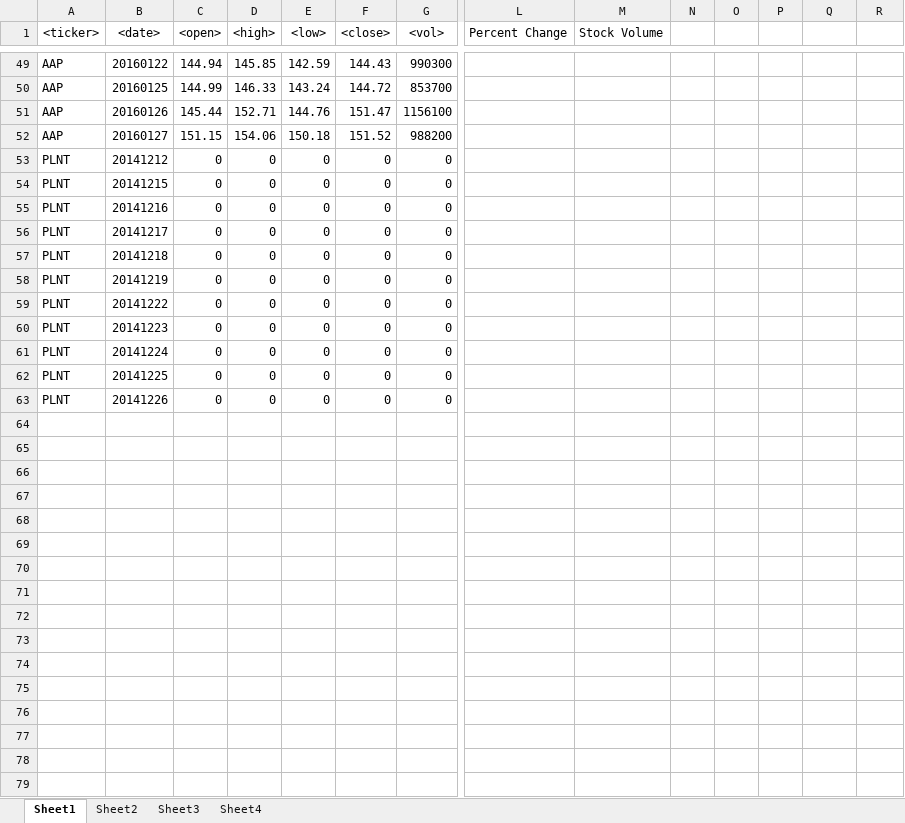
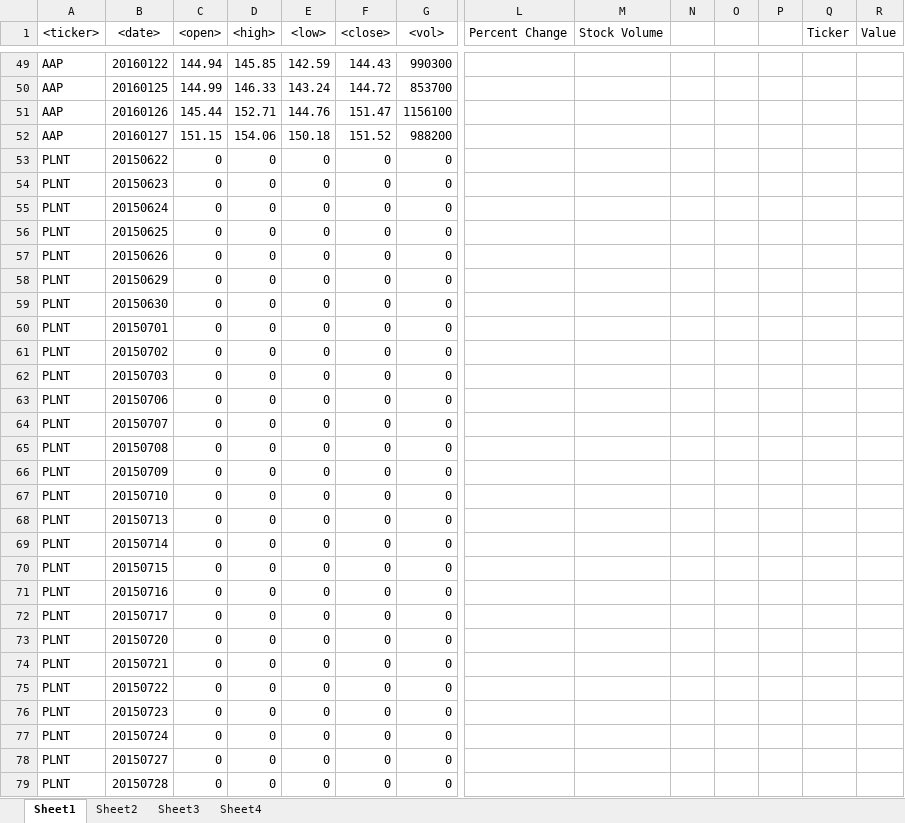
Before and after one commit to nicholasiii/Homework2, an Excel workbook: Book5.xlsm, sheet Sheet1, drawn as a sheet; only a part is shown, gaps mark what is left out; values as stored, in another font and other column widths than the file's, no borders; charts and pictures and conditional formats not drawn; rows hold the shown columns only; the diff covers the shown part only; the diff names each change by its address in the sheet, - before the commit and + after, or states it on an @@ line.

```diff
--- a/Book5.xlsm (sheet Sheet1)
+++ b/Book5.xlsm (sheet Sheet1)
-Q1: (empty)
+Q1: Ticker
-R1: (empty)
+R1: Value
-B53 (<date>): 20141212
+B53 (<date>): 20150622
-B54 (<date>): 20141215
+B54 (<date>): 20150623
-B55 (<date>): 20141216
+B55 (<date>): 20150624
-B56 (<date>): 20141217
+B56 (<date>): 20150625
-B57 (<date>): 20141218
+B57 (<date>): 20150626
-B58 (<date>): 20141219
+B58 (<date>): 20150629
-B59 (<date>): 20141222
+B59 (<date>): 20150630
-B60 (<date>): 20141223
+B60 (<date>): 20150701
-B61 (<date>): 20141224
+B61 (<date>): 20150702
-B62 (<date>): 20141225
+B62 (<date>): 20150703
-B63 (<date>): 20141226
+B63 (<date>): 20150706
+row 64: PLNT | 20150707 | 0 | 0 | 0 | 0 | 0
+row 65: PLNT | 20150708 | 0 | 0 | 0 | 0 | 0
+row 66: PLNT | 20150709 | 0 | 0 | 0 | 0 | 0
+row 67: PLNT | 20150710 | 0 | 0 | 0 | 0 | 0
+row 68: PLNT | 20150713 | 0 | 0 | 0 | 0 | 0
+row 69: PLNT | 20150714 | 0 | 0 | 0 | 0 | 0
+row 70: PLNT | 20150715 | 0 | 0 | 0 | 0 | 0
+row 71: PLNT | 20150716 | 0 | 0 | 0 | 0 | 0
+row 72: PLNT | 20150717 | 0 | 0 | 0 | 0 | 0
+row 73: PLNT | 20150720 | 0 | 0 | 0 | 0 | 0
+row 74: PLNT | 20150721 | 0 | 0 | 0 | 0 | 0
+row 75: PLNT | 20150722 | 0 | 0 | 0 | 0 | 0
+row 76: PLNT | 20150723 | 0 | 0 | 0 | 0 | 0
+row 77: PLNT | 20150724 | 0 | 0 | 0 | 0 | 0
+row 78: PLNT | 20150727 | 0 | 0 | 0 | 0 | 0
+row 79: PLNT | 20150728 | 0 | 0 | 0 | 0 | 0
```
Also changed, not shown: 124 added rows, 28 edited cells and cell formats elsewhere in this sheet, sheet Sheet4, sheet Sheet2, sheet Sheet3, 3 other files.
